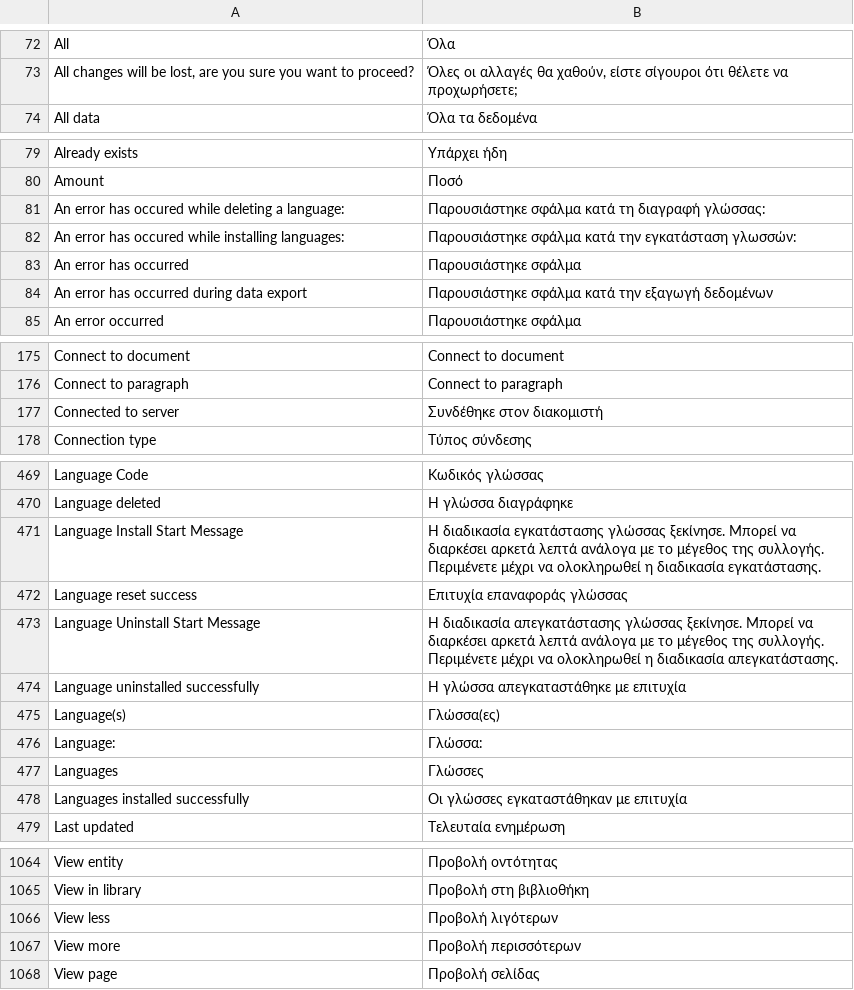
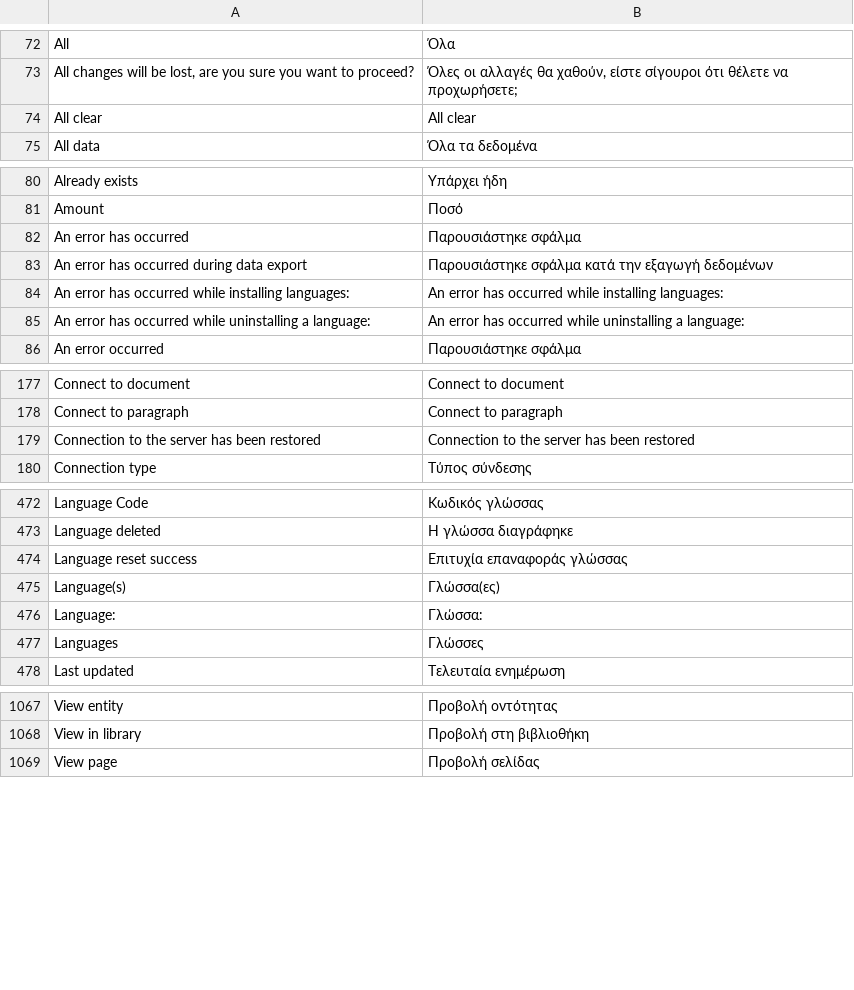
Before and after one commit to huridocs/uwazi, a CSV file: contents/ui-translations/el.csv, drawn as a sheet; only a part is shown, gaps mark what is left out; the diff covers the shown part only.

```diff
--- a/contents/ui-translations/el.csv
+++ b/contents/ui-translations/el.csv
@@ -73,2 +73,3 @@ All,Όλα
 "All changes will be lost, are you sure you want to proceed?","Όλες οι αλλαγές θα χαθούν, είστε σίγουροι ότι θέλετε να προχωρήσετε;"
+All clear,All clear
 All data,Όλα τα δεδομένα
@@ -80,6 +81,6 @@ Already exists,Υπάρχει ήδη
 Amount,Ποσό
-An error has occured while deleting a language:,Παρουσιάστηκε σφάλμα κατά τη διαγραφή γλώσσας:
-An error has occured while installing languages:,Παρουσιάστηκε σφάλμα κατά την εγκατάσταση γλωσσών:
 An error has occurred,Παρουσιάστηκε σφάλμα
 An error has occurred during data export,Παρουσιάστηκε σφάλμα κατά την εξαγωγή δεδομένων
+An error has occurred while installing languages:,An error has occurred while installing languages:
+An error has occurred while uninstalling a language:,An error has occurred while uninstalling a language:
 An error occurred,Παρουσιάστηκε σφάλμα
@@ -180,3 +182,3 @@ Connect to document,Connect to document
 Connect to paragraph,Connect to paragraph
-Connected to server,Συνδέθηκε στον διακομιστή
+Connection to the server has been restored,Connection to the server has been restored
 Connection type,Τύπος σύνδεσης
@@ -488,6 +491,3 @@ Language Code,Κωδικός γλώσσας
 Language deleted,Η γλώσσα διαγράφηκε
-Language Install Start Message,Η διαδικασία εγκατάστασης γλώσσας ξεκίνησε. Μπορεί να διαρκέσει αρκετά λεπτά ανάλογα με το μέγεθος της συλλογής. Περιμένετε μέχρι να ολοκληρωθεί η διαδικασία εγκατάστασης.
 Language reset success,Επιτυχία επαναφοράς γλώσσας
-Language Uninstall Start Message,Η διαδικασία απεγκατάστασης γλώσσας ξεκίνησε. Μπορεί να διαρκέσει αρκετά λεπτά ανάλογα με το μέγεθος της συλλογής. Περιμένετε μέχρι να ολοκληρωθεί η διαδικασία απεγκατάστασης.
-Language uninstalled successfully,Η γλώσσα απεγκαταστάθηκε με επιτυχία
 Language(s),Γλώσσα(ες)
@@ -495,3 +495,2 @@ Language:,Γλώσσα:
 Languages,Γλώσσες
-Languages installed successfully,Οι γλώσσες εγκαταστάθηκαν με επιτυχία
 Last updated,Τελευταία ενημέρωση
@@ -1095,4 +1098,2 @@ View entity,Προβολή οντότητας
 View in library,Προβολή στη βιβλιοθήκη
-View less,Προβολή λιγότερων
-View more,Προβολή περισσότερων
 View page,Προβολή σελίδας
```
Also changed, not shown: 6 added rows elsewhere in this file, contents/ui-translations/ar.csv, contents/ui-translations/en.csv, 17 other files.
